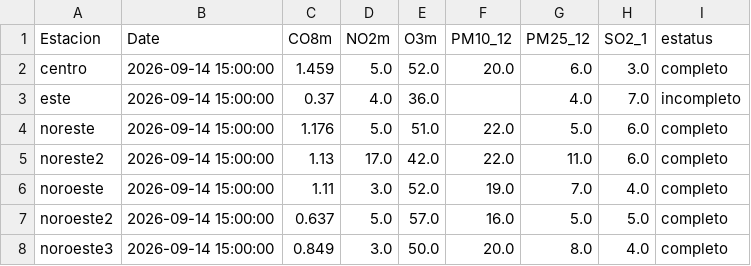
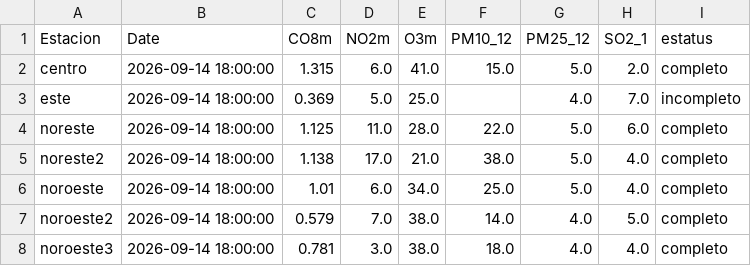
Before and after one commit to LuisRodarteC/AIRENL, a CSV file: aire_indice_api_ancho.csv, drawn as a sheet; only a part is shown; the diff covers the shown part only.

```diff
--- a/aire_indice_api_ancho.csv
+++ b/aire_indice_api_ancho.csv
@@ -1,8 +1,8 @@
 Estacion,Date,CO8m,NO2m,O3m,PM10_12,PM25_12,SO2_1,estatus
-centro,2026-09-14 15:00:00,1.459,5.0,52.0,20.0,6.0,3.0,completo
-este,2026-09-14 15:00:00,0.37,4.0,36.0,,4.0,7.0,incompleto
-noreste,2026-09-14 15:00:00,1.176,5.0,51.0,22.0,5.0,6.0,completo
-noreste2,2026-09-14 15:00:00,1.13,17.0,42.0,22.0,11.0,6.0,completo
-noroeste,2026-09-14 15:00:00,1.11,3.0,52.0,19.0,7.0,4.0,completo
-noroeste2,2026-09-14 15:00:00,0.637,5.0,57.0,16.0,5.0,5.0,completo
-noroeste3,2026-09-14 15:00:00,0.849,3.0,50.0,20.0,8.0,4.0,completo
+centro,2026-09-14 18:00:00,1.315,6.0,41.0,15.0,5.0,2.0,completo
+este,2026-09-14 18:00:00,0.369,5.0,25.0,,4.0,7.0,incompleto
+noreste,2026-09-14 18:00:00,1.125,11.0,28.0,22.0,5.0,6.0,completo
+noreste2,2026-09-14 18:00:00,1.138,17.0,21.0,38.0,5.0,4.0,completo
+noroeste,2026-09-14 18:00:00,1.01,6.0,34.0,25.0,5.0,4.0,completo
+noroeste2,2026-09-14 18:00:00,0.579,7.0,38.0,14.0,4.0,5.0,completo
+noroeste3,2026-09-14 18:00:00,0.781,3.0,38.0,18.0,4.0,4.0,completo
```
Also changed, not shown: 50 edited cells elsewhere in this file, aire_monterrey.csv, 1 other file.
